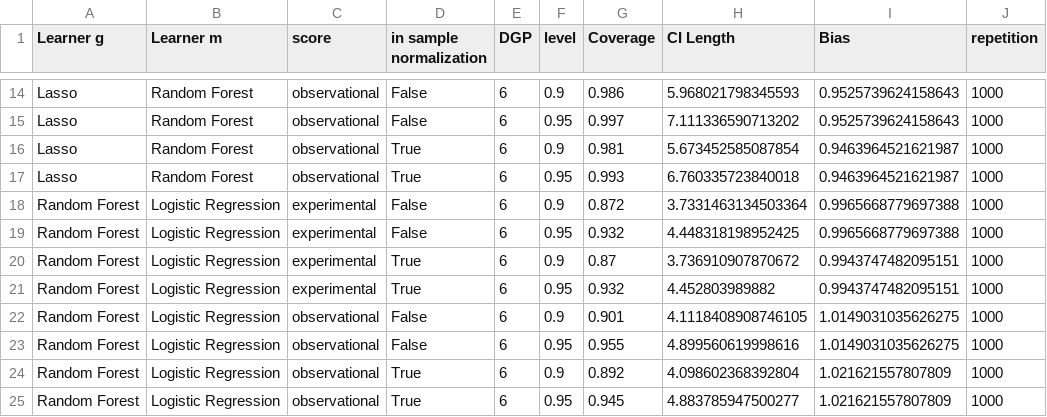
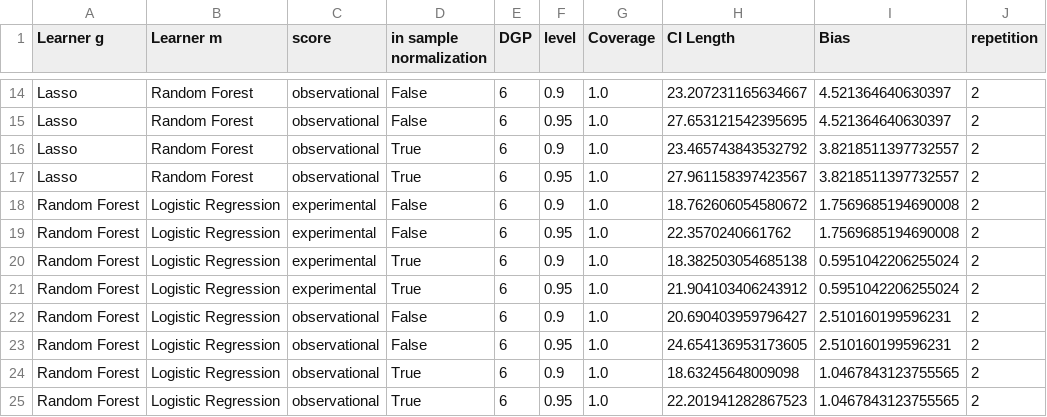
Before and after one commit to DoubleML/doubleml-coverage, a CSV file: simulations/did/results/did_pa_atte_coverage.csv, drawn as a sheet; only a part is shown, gaps mark what is left out; the diff covers the shown part only; the diff names each change by its address in the sheet, - before the commit and + after, or states it on an @@ line.

```diff
--- a/simulations/did/results/did_pa_atte_coverage.csv
+++ b/simulations/did/results/did_pa_atte_coverage.csv
-G14 (Coverage): 0.986
+G14 (Coverage): 1.0
-H14 (CI Length): 5.968021798345593
+H14 (CI Length): 23.207231165634667
-I14:I15 (Bias): 0.9525739624158643
+I14:I15 (Bias): 4.521364640630397
-J14:J25 (repetition): 1000
+J14:J25 (repetition): 2
-G15 (Coverage): 0.997
+G15 (Coverage): 1.0
-H15 (CI Length): 7.111336590713202
+H15 (CI Length): 27.653121542395695
-G16 (Coverage): 0.981
+G16 (Coverage): 1.0
-H16 (CI Length): 5.673452585087854
+H16 (CI Length): 23.465743843532792
-I16:I17 (Bias): 0.9463964521621987
+I16:I17 (Bias): 3.8218511397732557
-G17 (Coverage): 0.993
+G17 (Coverage): 1.0
-H17 (CI Length): 6.760335723840018
+H17 (CI Length): 27.961158397423567
-G18 (Coverage): 0.872
+G18 (Coverage): 1.0
-H18 (CI Length): 3.7331463134503364
+H18 (CI Length): 18.762606054580672
-I18:I19 (Bias): 0.9965668779697388
+I18:I19 (Bias): 1.7569685194690008
-G19 (Coverage): 0.932
+G19 (Coverage): 1.0
-H19 (CI Length): 4.448318198952425
+H19 (CI Length): 22.3570240661762
-G20 (Coverage): 0.87
+G20 (Coverage): 1.0
-H20 (CI Length): 3.736910907870672
+H20 (CI Length): 18.382503054685138
-I20:I21 (Bias): 0.9943747482095151
+I20:I21 (Bias): 0.5951042206255024
-G21 (Coverage): 0.932
+G21 (Coverage): 1.0
-H21 (CI Length): 4.452803989882
+H21 (CI Length): 21.904103406243912
-G22 (Coverage): 0.901
+G22 (Coverage): 1.0
-H22 (CI Length): 4.1118408908746105
+H22 (CI Length): 20.690403959796427
-I22:I23 (Bias): 1.0149031035626275
+I22:I23 (Bias): 2.510160199596231
-G23 (Coverage): 0.955
+G23 (Coverage): 1.0
-H23 (CI Length): 4.899560619998616
+H23 (CI Length): 24.654136953173605
-G24 (Coverage): 0.892
+G24 (Coverage): 1.0
-H24 (CI Length): 4.098602368392804
+H24 (CI Length): 18.63245648009098
-I24:I25 (Bias): 1.021621557807809
+I24:I25 (Bias): 1.0467843123755565
-G25 (Coverage): 0.945
+G25 (Coverage): 1.0
-H25 (CI Length): 4.883785947500277
+H25 (CI Length): 22.201941282867523
```
Also changed, not shown: 80 edited cells elsewhere in this file, 1 other file.
